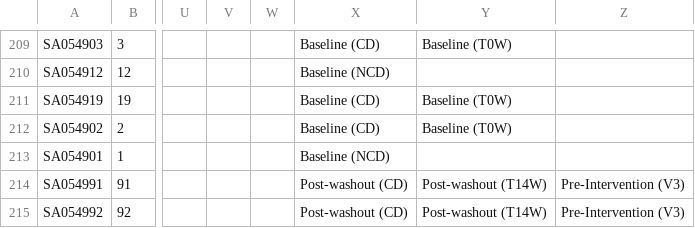
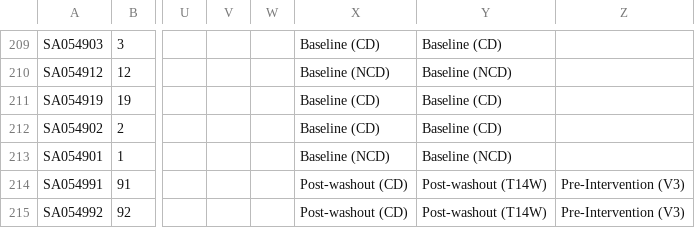
Before and after one commit to thomazbastiaanssen/coffee, a CSV file: raw/keys/metadata_coffee_metab.csv, drawn as a sheet; only a part is shown, gaps mark what is left out; the diff covers the shown part only; the diff names each change by its address in the sheet, - before the commit and + after, or states it on an @@ line.

```diff
--- a/raw/keys/metadata_coffee_metab.csv
+++ b/raw/keys/metadata_coffee_metab.csv
-Y209: Baseline (T0W)
+Y209: Baseline (CD)
-Y210: (empty)
+Y210: Baseline (NCD)
-Y211:Y212: Baseline (T0W)
+Y211:Y212: Baseline (CD)
-Y213: (empty)
+Y213: Baseline (NCD)
```
Also changed, not shown: 56 edited cells elsewhere in this file, 10 other files.
